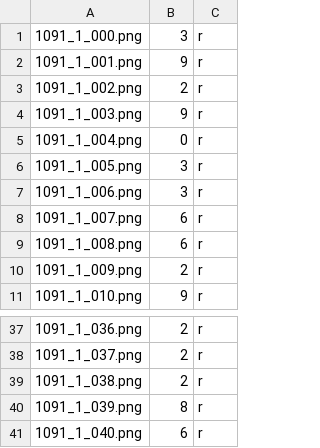
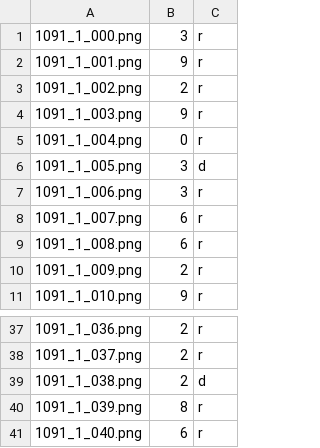
Before and after one commit to SageLabTW/auto-grading, a CSV file: patches/1091_1_patch.csv, drawn as a sheet; only a part is shown, gaps mark what is left out.

```diff
--- a/patches/1091_1_patch.csv
+++ b/patches/1091_1_patch.csv
@@ -5,3 +5,3 @@
 1091_1_004.png,0,r
-1091_1_005.png,3,r
+1091_1_005.png,3,d
 1091_1_006.png,3,r
@@ -38,3 +38,3 @@
 1091_1_037.png,2,r
-1091_1_038.png,2,r
+1091_1_038.png,2,d
 1091_1_039.png,8,r
```
Also changed, not shown: patches/1091_2_patch.csv, patches/1091_3_patch.csv, 3 other files.
